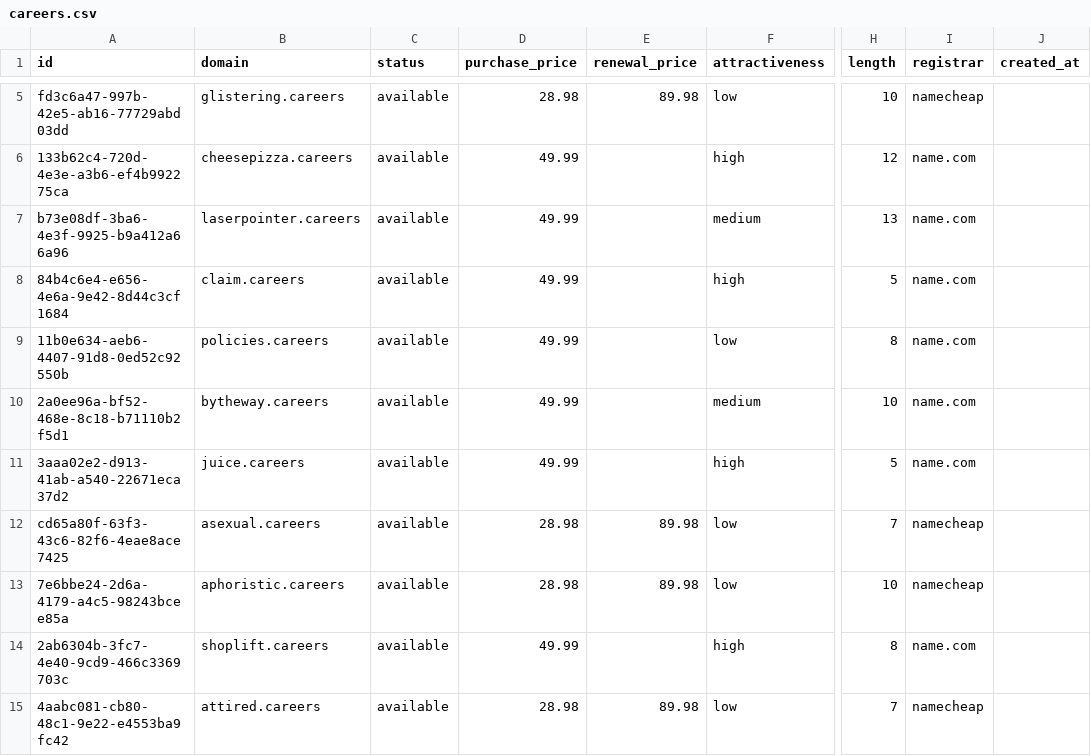
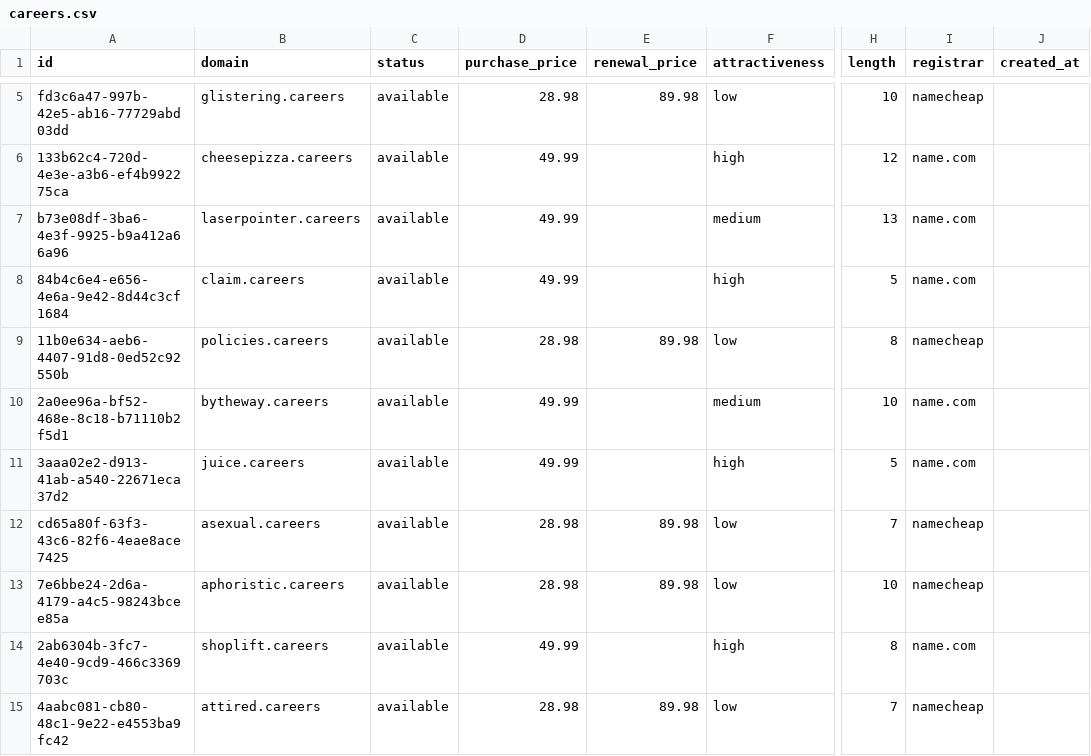
Before and after one commit to UniqueDomains/careers-oneword-domains, a CSV file: careers.csv, drawn as a sheet; only a part is shown, gaps mark what is left out; the diff names each change by its address in the sheet, - before the commit and + after, or states it on an @@ line.

Commit message:
Domains update

```diff
--- a/careers.csv
+++ b/careers.csv
-D9 (purchase_price): 49.99
+D9 (purchase_price): 28.98
-E9 (renewal_price): (empty)
+E9 (renewal_price): 89.98
-I9 (registrar): name.com
+I9 (registrar): namecheap
```
Also changed, not shown: 4 other files.
